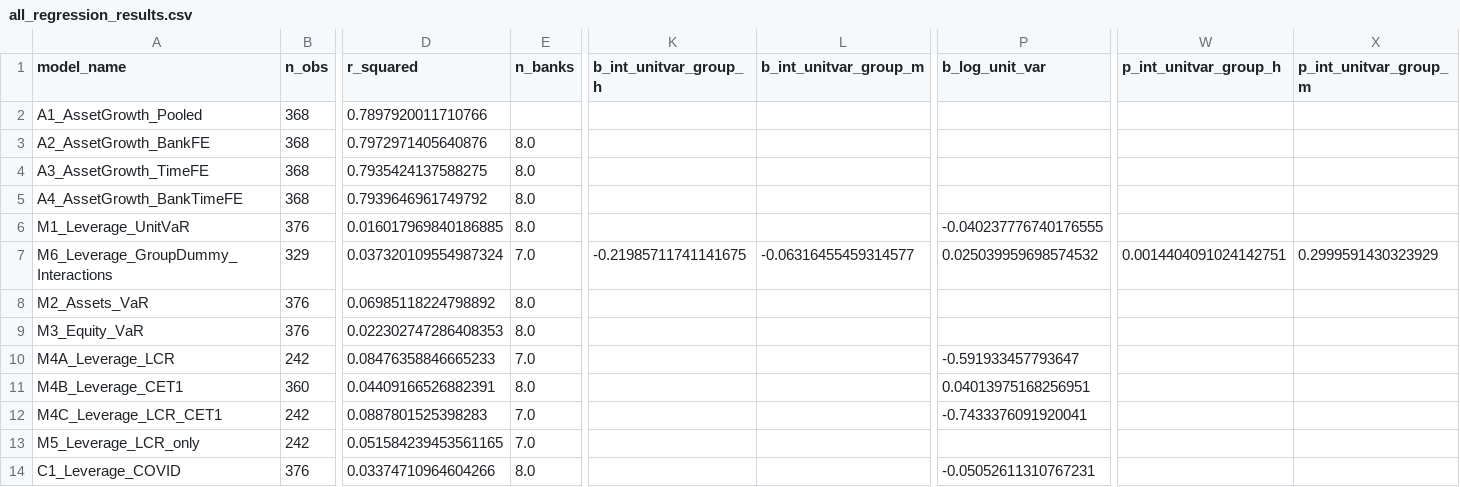
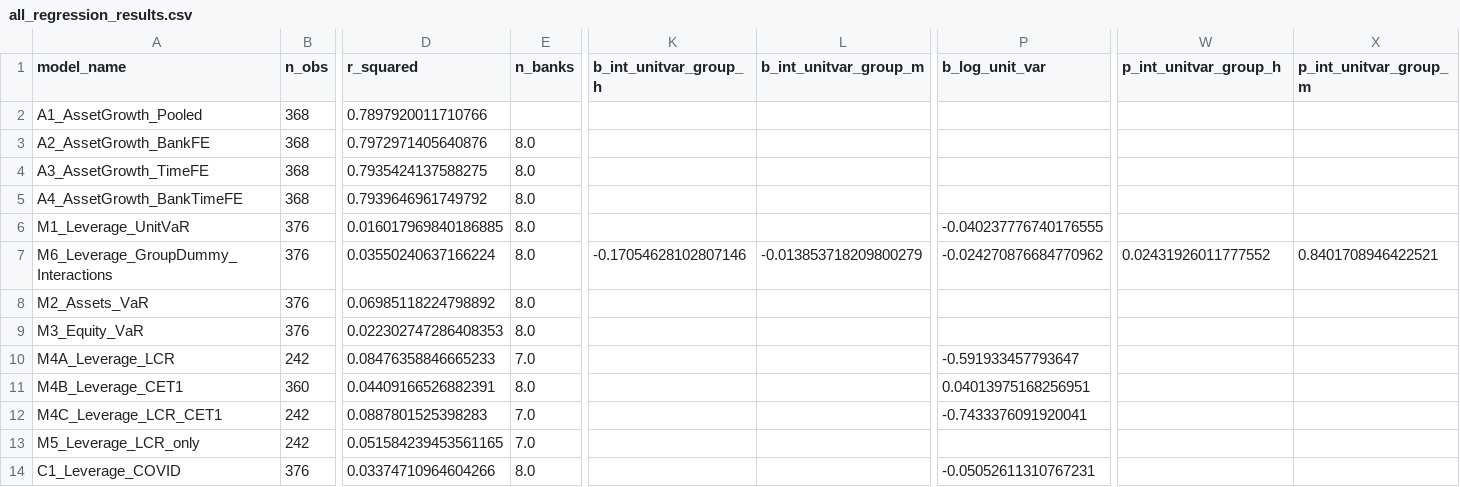
Before and after one commit to sumsar027/Master-NTNU-, a CSV file: python_improved/csv/all_regression_results.csv, drawn as a sheet; only a part is shown, gaps mark what is left out; the diff covers the shown part only; the diff names each change by its address in the sheet, - before the commit and + after, or states it on an @@ line.

Commit message:
Add files via upload

```diff
--- a/python_improved/csv/all_regression_results.csv
+++ b/python_improved/csv/all_regression_results.csv
-B7 (n_obs): 329
+B7 (n_obs): 376
-D7 (r_squared): 0.037320109554987324
+D7 (r_squared): 0.03550240637166224
-E7 (n_banks): 7.0
+E7 (n_banks): 8.0
-K7 (b_int_unitvar_group_h): -0.21985711741141675
+K7 (b_int_unitvar_group_h): -0.17054628102807146
-L7 (b_int_unitvar_group_m): -0.06316455459314577
+L7 (b_int_unitvar_group_m): -0.013853718209800279
-P7 (b_log_unit_var): 0.025039959698574532
+P7 (b_log_unit_var): -0.024270876684770962
-W7 (p_int_unitvar_group_h): 0.0014404091024142751
+W7 (p_int_unitvar_group_h): 0.02431926011777552
-X7 (p_int_unitvar_group_m): 0.2999591430323929
+X7 (p_int_unitvar_group_m): 0.8401708946422521
```
Also changed, not shown: 7 edited cells elsewhere in this file.
